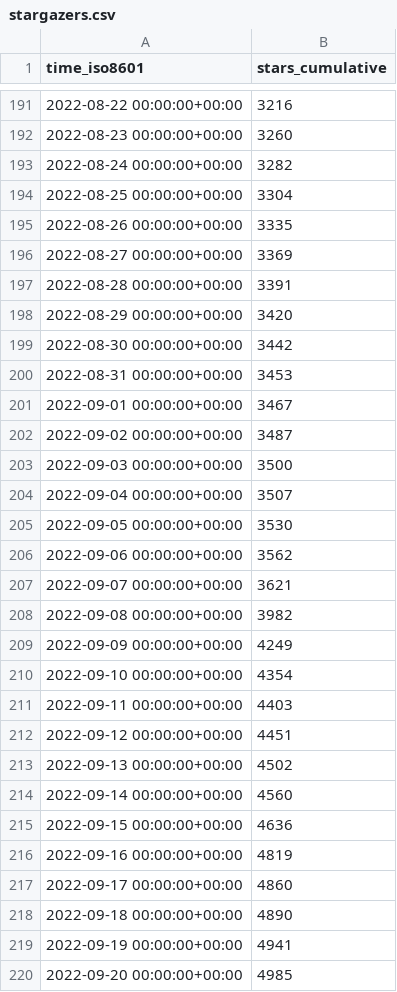
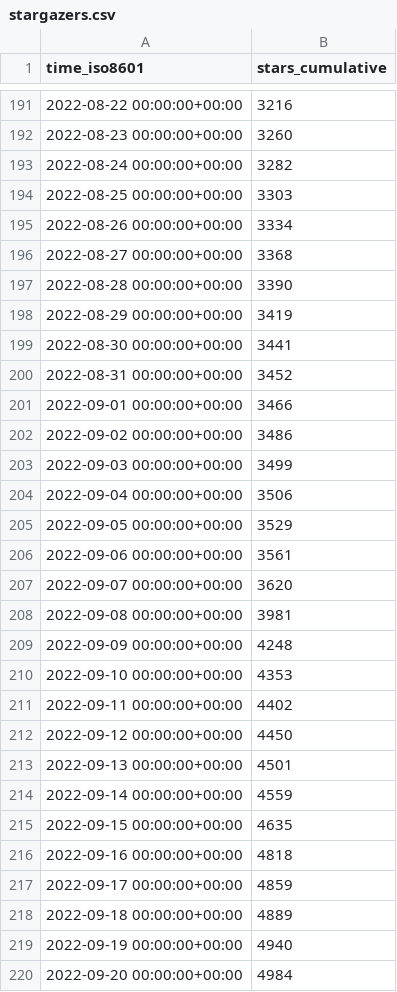
Before and after one commit to twitsforbrains/immich, a CSV file: immich-app/immich/ghrs-data/stargazers.csv, drawn as a sheet; only a part is shown, gaps mark what is left out; the diff covers the shown part only.

```diff
--- a/immich-app/immich/ghrs-data/stargazers.csv
+++ b/immich-app/immich/ghrs-data/stargazers.csv
@@ -193,28 +193,28 @@ time_iso8601,stars_cumulative
 2022-08-24 00:00:00+00:00,3282
-2022-08-25 00:00:00+00:00,3304
-2022-08-26 00:00:00+00:00,3335
-2022-08-27 00:00:00+00:00,3369
-2022-08-28 00:00:00+00:00,3391
-2022-08-29 00:00:00+00:00,3420
-2022-08-30 00:00:00+00:00,3442
-2022-08-31 00:00:00+00:00,3453
-2022-09-01 00:00:00+00:00,3467
-2022-09-02 00:00:00+00:00,3487
-2022-09-03 00:00:00+00:00,3500
-2022-09-04 00:00:00+00:00,3507
-2022-09-05 00:00:00+00:00,3530
-2022-09-06 00:00:00+00:00,3562
-2022-09-07 00:00:00+00:00,3621
-2022-09-08 00:00:00+00:00,3982
-2022-09-09 00:00:00+00:00,4249
-2022-09-10 00:00:00+00:00,4354
-2022-09-11 00:00:00+00:00,4403
-2022-09-12 00:00:00+00:00,4451
-2022-09-13 00:00:00+00:00,4502
-2022-09-14 00:00:00+00:00,4560
-2022-09-15 00:00:00+00:00,4636
-2022-09-16 00:00:00+00:00,4819
-2022-09-17 00:00:00+00:00,4860
-2022-09-18 00:00:00+00:00,4890
-2022-09-19 00:00:00+00:00,4941
-2022-09-20 00:00:00+00:00,4985
+2022-08-25 00:00:00+00:00,3303
+2022-08-26 00:00:00+00:00,3334
+2022-08-27 00:00:00+00:00,3368
+2022-08-28 00:00:00+00:00,3390
+2022-08-29 00:00:00+00:00,3419
+2022-08-30 00:00:00+00:00,3441
+2022-08-31 00:00:00+00:00,3452
+2022-09-01 00:00:00+00:00,3466
+2022-09-02 00:00:00+00:00,3486
+2022-09-03 00:00:00+00:00,3499
+2022-09-04 00:00:00+00:00,3506
+2022-09-05 00:00:00+00:00,3529
+2022-09-06 00:00:00+00:00,3561
+2022-09-07 00:00:00+00:00,3620
+2022-09-08 00:00:00+00:00,3981
+2022-09-09 00:00:00+00:00,4248
+2022-09-10 00:00:00+00:00,4353
+2022-09-11 00:00:00+00:00,4402
+2022-09-12 00:00:00+00:00,4450
+2022-09-13 00:00:00+00:00,4501
+2022-09-14 00:00:00+00:00,4559
+2022-09-15 00:00:00+00:00,4635
+2022-09-16 00:00:00+00:00,4818
+2022-09-17 00:00:00+00:00,4859
+2022-09-18 00:00:00+00:00,4889
+2022-09-19 00:00:00+00:00,4940
+2022-09-20 00:00:00+00:00,4984
```
Also changed, not shown: 1 added row and 155 edited cells elsewhere in this file, immich-app/immich/ghrs-data/forks.csv.
